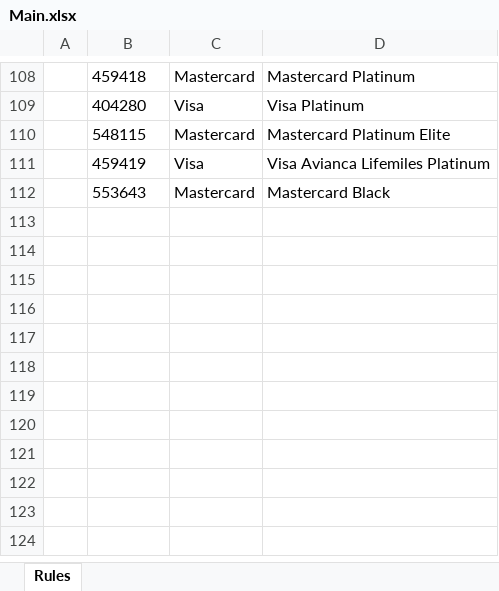
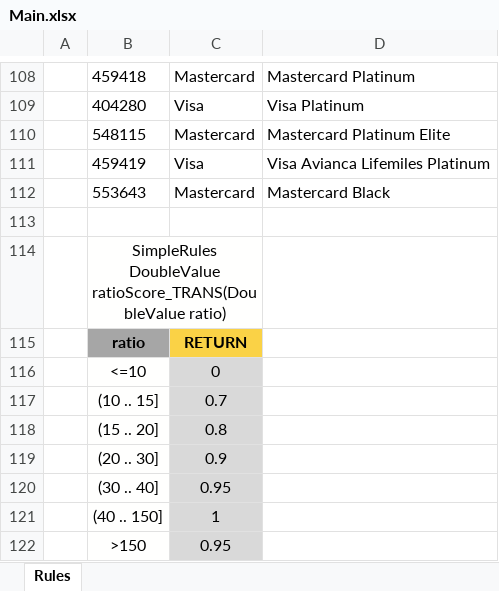
Before and after one commit to pujaesprojects/otdesign, an Excel workbook: DESIGN/rules/BBVA_Rules/Main.xlsx, sheet Rules, drawn as a sheet; only a part is shown, gaps mark what is left out; values as stored, in another font and other column widths than the file's, no borders; the diff names each change by its address in the sheet, - before the commit and + after, or states it on an @@ line.

Commit message:
create ratio score TRANS Author: DEFAULT. Type: SAVE.

```diff
--- a/DESIGN/rules/BBVA_Rules/Main.xlsx (sheet Rules)
+++ b/DESIGN/rules/BBVA_Rules/Main.xlsx (sheet Rules)
+row 113: (empty)
+row 114:  | SimpleRules DoubleValue ratioScore_TRANS(DoubleValue ratio)
+row 115:  | ratio | RETURN
+row 116:  | <=10 | 0
+row 117:  | (10 .. 15] | 0.7
+row 118:  | (15 .. 20] | 0.8
+row 119:  | (20 .. 30] | 0.9
+row 120:  | (30 .. 40] | 0.95
+row 121:  | (40 .. 150] | 1
+row 122:  | >150 | 0.95
```
